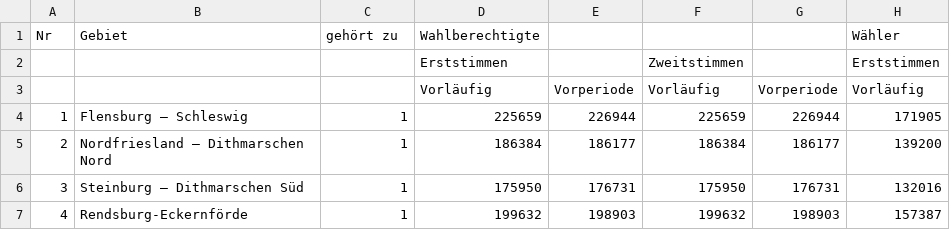
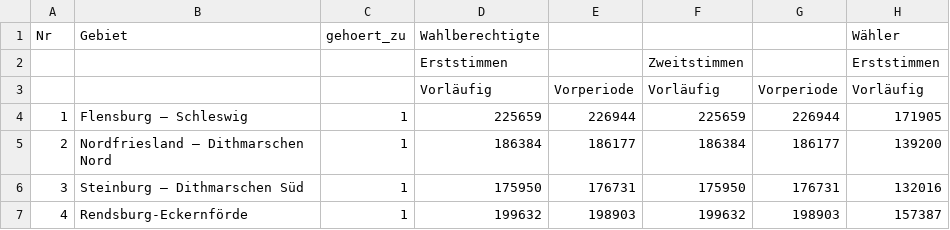
Before and after one commit to veronikaba/btw17, a CSV file: btw17_kerg_modify.csv, drawn as a sheet; only a part is shown; the diff names each change by its address in the sheet, - before the commit and + after, or states it on an @@ line.

```diff
--- a/btw17_kerg_modify.csv
+++ b/btw17_kerg_modify.csv
-C1: gehört zu
+C1: gehoert_zu
```
Also changed, not shown: 1 other file.
